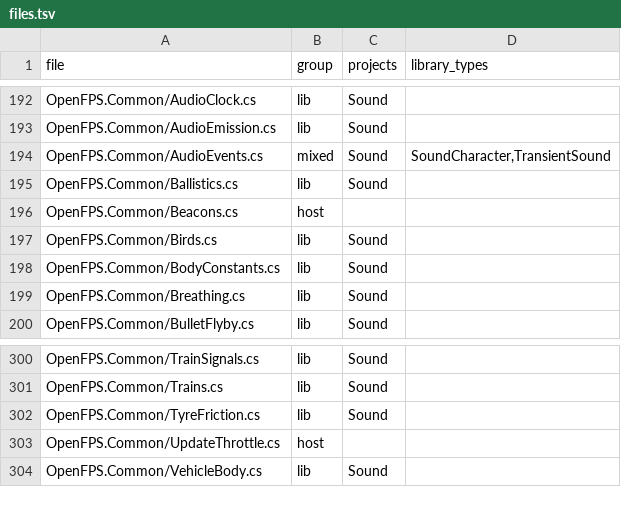
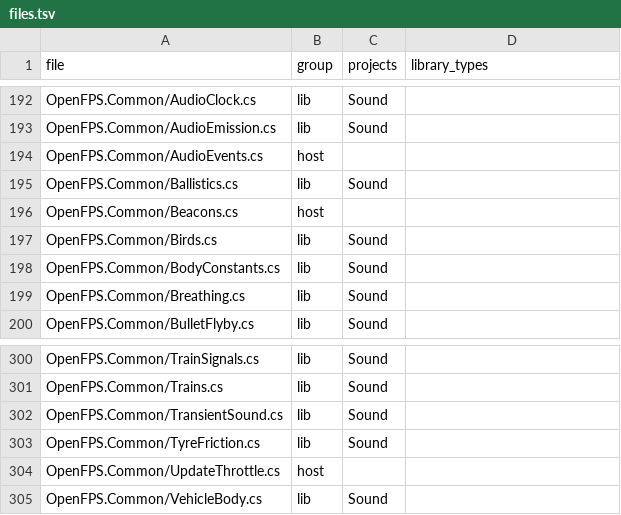
Before and after one commit to churst90/open-fps, a TSV file: OpenFPS.Tests/LibraryBoundary/files.tsv, drawn as a sheet; only a part is shown, gaps mark what is left out.

```diff
--- a/OpenFPS.Tests/LibraryBoundary/files.tsv
+++ b/OpenFPS.Tests/LibraryBoundary/files.tsv
@@ -193,3 +193,3 @@ OpenFPS.Common/AudioClock.cs	lib	Sound
 OpenFPS.Common/AudioEmission.cs	lib	Sound	
-OpenFPS.Common/AudioEvents.cs	mixed	Sound	SoundCharacter,TransientSound
+OpenFPS.Common/AudioEvents.cs	host		
 OpenFPS.Common/Ballistics.cs	lib	Sound	
@@ -301,2 +301,3 @@ OpenFPS.Common/TrainSignals.cs	lib	Sound
 OpenFPS.Common/Trains.cs	lib	Sound	
+OpenFPS.Common/TransientSound.cs	lib	Sound	
 OpenFPS.Common/TyreFriction.cs	lib	Sound	
```
Also changed, not shown: 3 other files.
